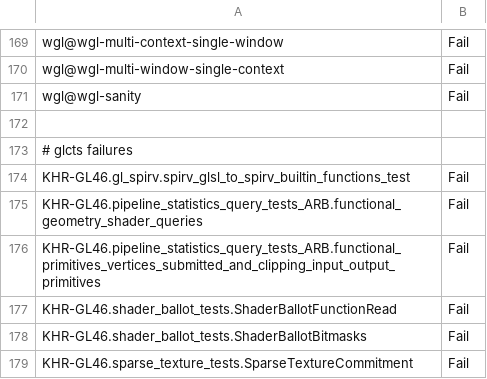
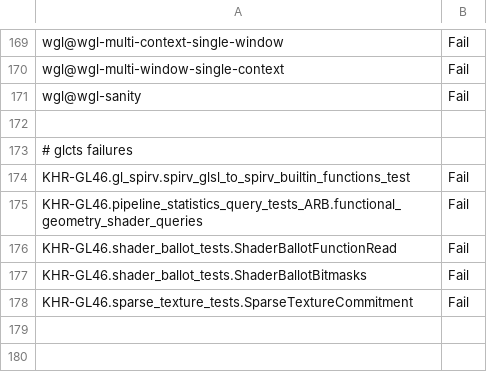
Before and after one commit to openharmony/third_party_mesa3d, a CSV file: src/gallium/drivers/radeonsi/ci/gfx10-navi10-fail.csv, drawn as a sheet; only a part is shown, gaps mark what is left out; the diff names each change by its address in the sheet, - before the commit and + after, or states it on an @@ line.

Commit message:
radeonsi: implement pipeline stats workaround
DISABLE_INSTANCE_PACKING needs to be enabled when stats queries are
active to fix incorrect results.

We need to emit this for indexed and non-indexed draws.

Based on PAL's waDisableInstancePacking.

This fixes:
  KHR-GL46.pipeline_statistics_query_tests_ARB.functional_primitives_vertices_submitted_and_clipping_input_output_primitives

Reviewed-by: Marek Olšák <marek.olsak@amd.com>
Part-of: <https://gitlab.freedesktop.org/mesa/mesa/-/merge_requests/15861>

```diff
--- a/src/gallium/drivers/radeonsi/ci/gfx10-navi10-fail.csv
+++ b/src/gallium/drivers/radeonsi/ci/gfx10-navi10-fail.csv
-row 176: KHR-GL46.pipeline_statistics_query_tests_ARB.functional_primitives_vertices_submitted_and_clipping_input_output_primitives | Fail
```
Also changed, not shown: src/gallium/drivers/radeonsi/ci/gfx10_3-sienna_cichlid-fail.csv, src/gallium/drivers/radeonsi/ci/gfx9-raven-fail.csv, 2 other files.
